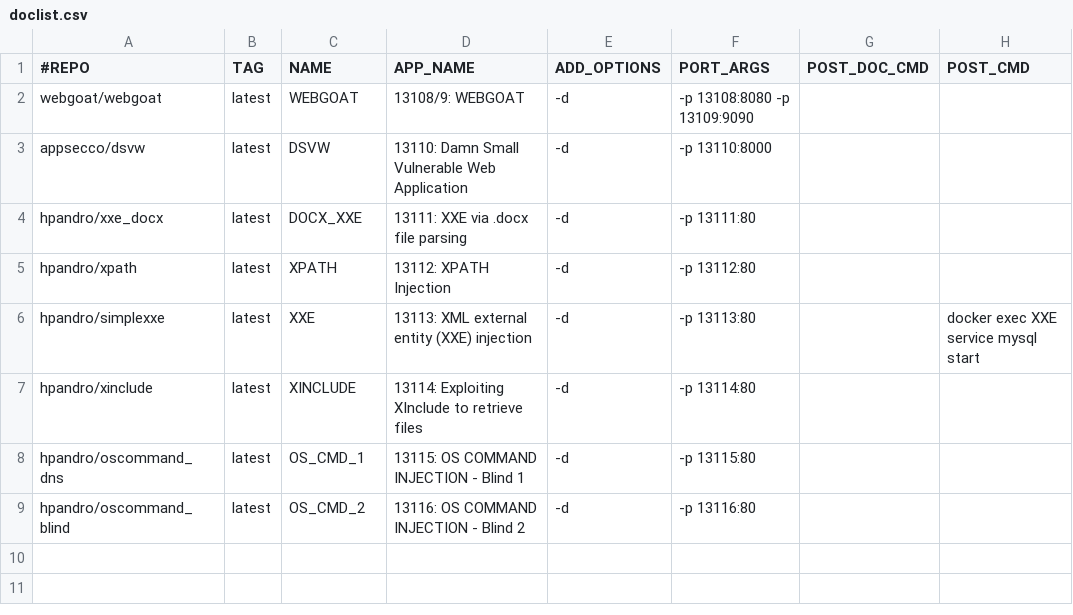
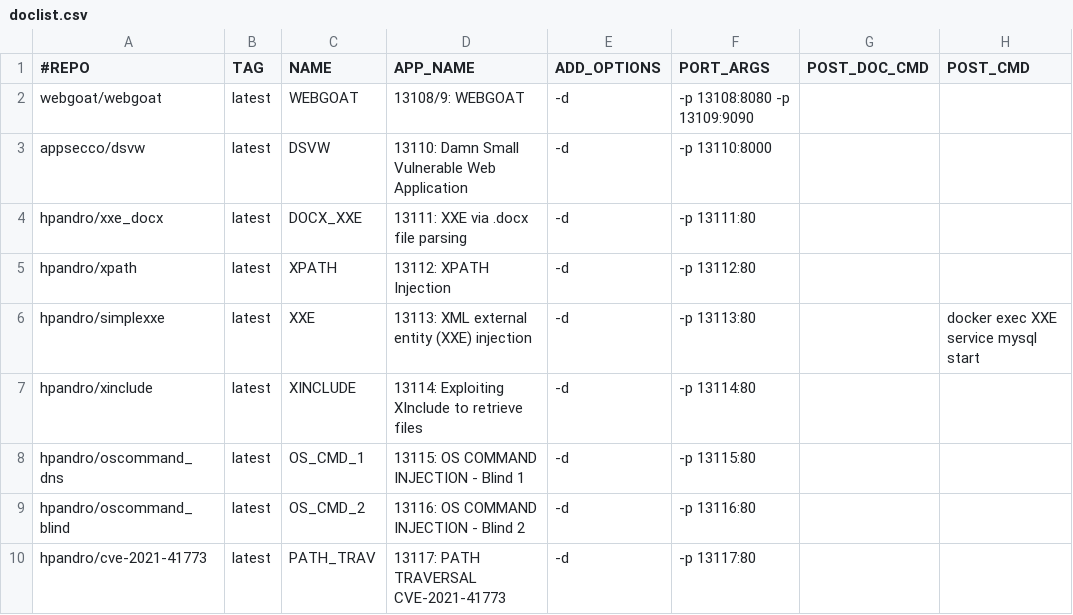
Before and after one commit to RavikumarRamesh/OVLC, a CSV file: doclist.csv, drawn as a sheet; the diff names each change by its address in the sheet, - before the commit and + after, or states it on an @@ line.

Commit message:
Update doclist.csv

```diff
--- a/doclist.csv
+++ b/doclist.csv
+row 10: hpandro/cve-2021-41773 | latest | PATH_TRAV | 13117: PATH TRAVERSAL CVE-2021-41773 | -d | -p 13117:80
```
